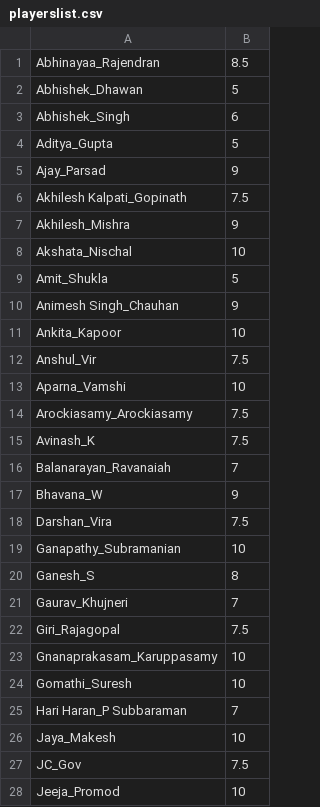
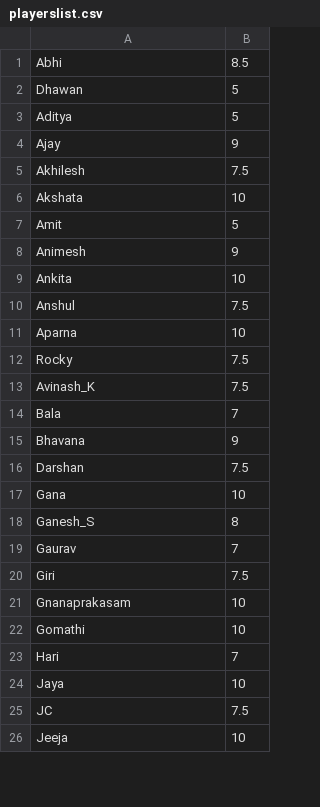
Before and after one commit to jayachandrangs/cbc.github.io, a CSV file: playerslist.csv, drawn as a sheet; only a part is shown; the diff covers the shown part only.

```diff
--- a/playerslist.csv
+++ b/playerslist.csv
@@ -1,28 +1,26 @@
-Abhinayaa_Rajendran,8.5
-Abhishek_Dhawan,5
-Abhishek_Singh,6
-Aditya_Gupta,5
-Ajay_Parsad,9
-Akhilesh Kalpati_Gopinath,7.5
-Akhilesh_Mishra,9
-Akshata_Nischal,10
-Amit_Shukla,5
-Animesh Singh_Chauhan,9
-Ankita_Kapoor,10
-Anshul_Vir,7.5
-Aparna_Vamshi,10
-Arockiasamy_Arockiasamy,7.5
+Abhi,8.5
+Dhawan,5
+Aditya,5
+Ajay,9
+Akhilesh,7.5
+Akshata,10
+Amit,5
+Animesh ,9
+Ankita,10
+Anshul,7.5
+Aparna,10
+Rocky,7.5
 Avinash_K,7.5
-Balanarayan_Ravanaiah,7
-Bhavana_W,9
-Darshan_Vira,7.5
-Ganapathy_Subramanian,10
+Bala,7
+Bhavana,9
+Darshan,7.5
+Gana,10
 Ganesh_S,8
-Gaurav_Khujneri,7
-Giri_Rajagopal,7.5
-Gnanaprakasam_Karuppasamy,10
-Gomathi_Suresh,10
-Hari Haran_P Subbaraman,7
-Jaya_Makesh,10
-JC_Gov,7.5
-Jeeja_Promod,10
+Gaurav,7
+Giri,7.5
+Gnanaprakasam,10
+Gomathi,10
+Hari,7
+Jaya,10
+JC,7.5
+Jeeja,10
```
Also changed, not shown: 2 added rows, 1 removed row and 43 edited cells elsewhere in this file, 6 other files.
